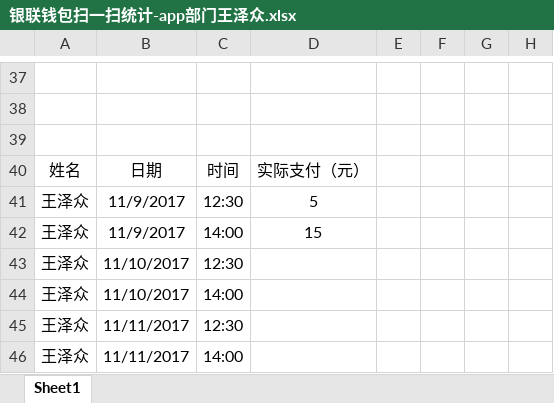
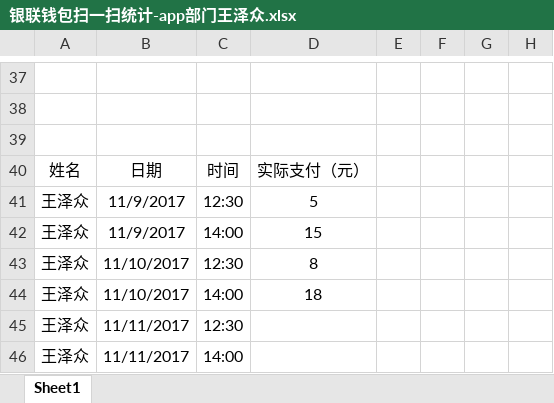
Before and after one commit to 13731160065/tmp, an Excel workbook: 银联钱包扫一扫统计-app部门王泽众.xlsx, sheet Sheet1, drawn as a sheet; only a part is shown, gaps mark what is left out; values as stored, in another font and other column widths than the file's, no borders; the diff names each change by its address in the sheet, - before the commit and + after, or states it on an @@ line.

Commit message:
ff

```diff
--- a/银联钱包扫一扫统计-app部门王泽众.xlsx (sheet Sheet1)
+++ b/银联钱包扫一扫统计-app部门王泽众.xlsx (sheet Sheet1)
-D43: (empty)
+D43: 8
-D44: (empty)
+D44: 18
```
